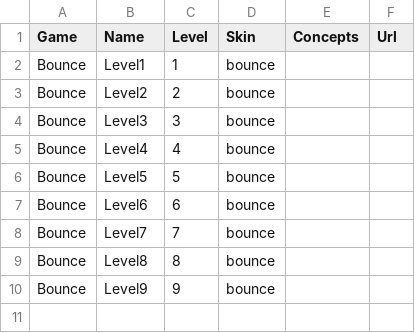
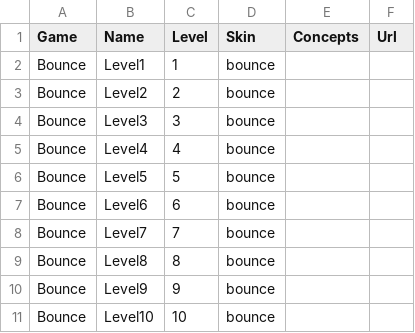
Before and after one commit to safihamid/dashboard, a CSV file: config/2014_script.csv, drawn as a sheet.

Commit message:
add bounce level 10

```diff
--- a/config/2014_script.csv
+++ b/config/2014_script.csv
@@ -10 +10,2 @@ Bounce	Level8	8	bounce
 Bounce	Level9	9	bounce
+Bounce	Level10	10	bounce
```
Also changed, not shown: 1 other file.
